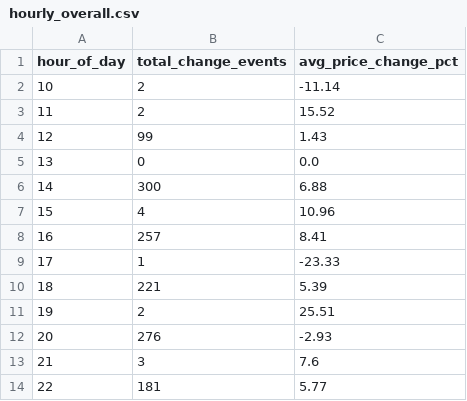
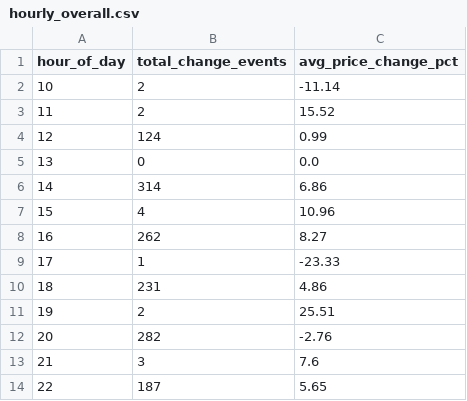
Before and after one commit to Laren27/Price-Surge, a CSV file: data/processed/hourly_patterns/hourly_overall.csv, drawn as a sheet.

Commit message:
Update hourly_overall.csv

```diff
--- a/data/processed/hourly_patterns/hourly_overall.csv
+++ b/data/processed/hourly_patterns/hourly_overall.csv
@@ -3,12 +3,12 @@ hour_of_day,total_change_events,avg_price_change_pct
 11,2,15.52
-12,99,1.43
+12,124,0.99
 13,0,0.0
-14,300,6.88
+14,314,6.86
 15,4,10.96
-16,257,8.41
+16,262,8.27
 17,1,-23.33
-18,221,5.39
+18,231,4.86
 19,2,25.51
-20,276,-2.93
+20,282,-2.76
 21,3,7.6
-22,181,5.77
+22,187,5.65
```
